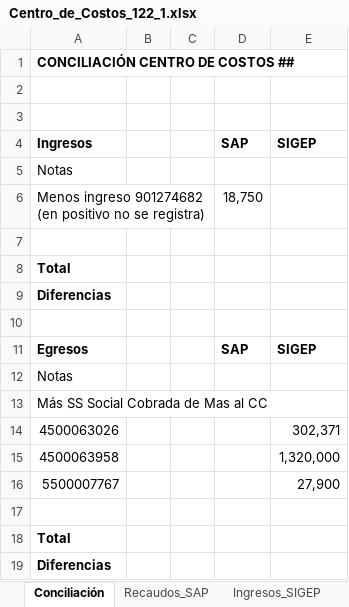
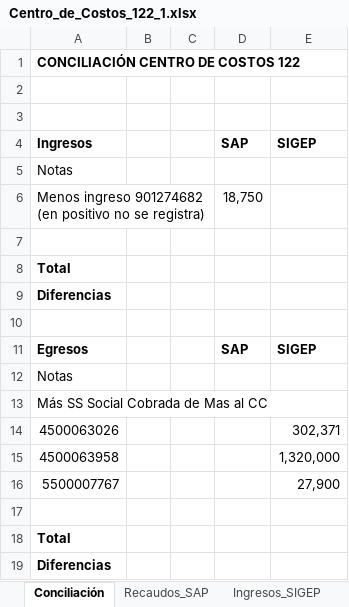
Before and after one commit to manuelquistial/contabilidad, an Excel workbook: storage/app/public/files/files_out/Centro_de_Costos_122_1.xlsx, sheet Conciliación, drawn as a sheet; values as stored, in another font and other column widths than the file's, no borders; the diff names each change by its address in the sheet, - before the commit and + after, or states it on an @@ line.

```diff
--- a/storage/app/public/files/files_out/Centro_de_Costos_122_1.xlsx (sheet Conciliación)
+++ b/storage/app/public/files/files_out/Centro_de_Costos_122_1.xlsx (sheet Conciliación)
-A1: CONCILIACIÓN CENTRO DE COSTOS ##
+A1: CONCILIACIÓN CENTRO DE COSTOS 122
```
Also changed, not shown: sheet Recaudos_SAP, sheet Pagos_SAP, 3 other files.
